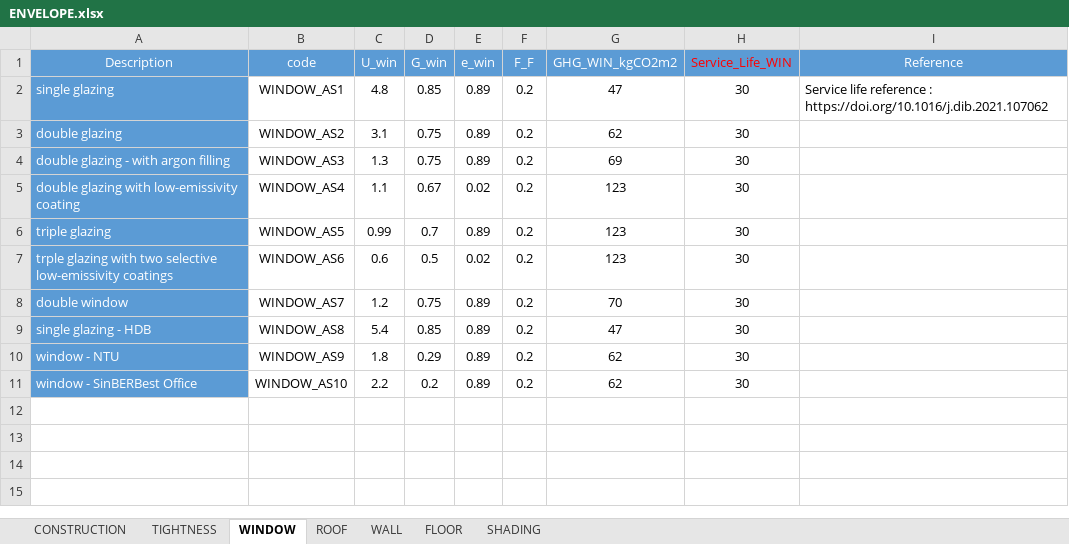
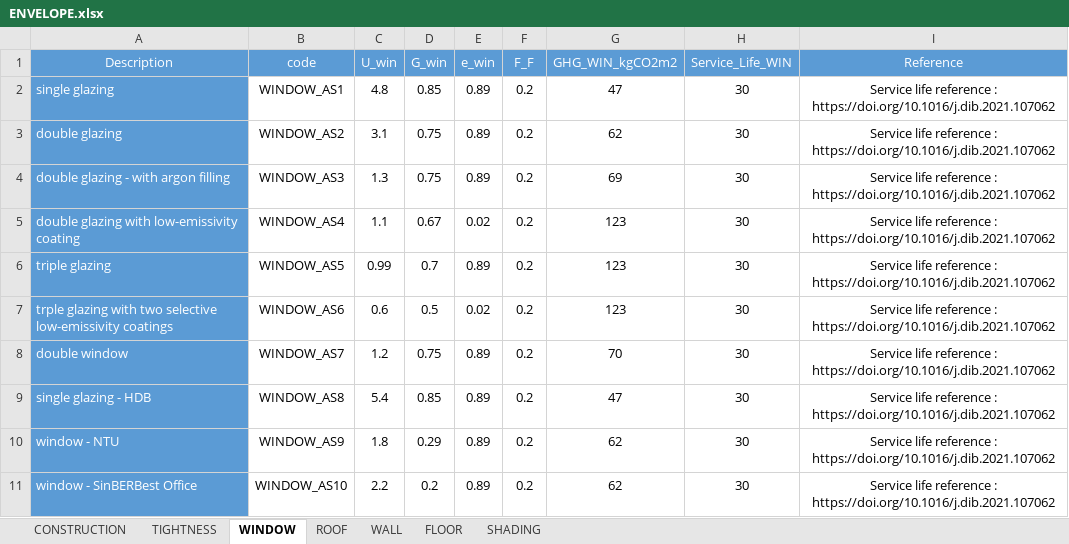
Before and after one commit to architecture-building-systems/CityEnergyAnalyst, an Excel workbook: cea/databases/CH/assemblies/ENVELOPE.xlsx, sheet WINDOW, drawn as a sheet; values as stored, in another font and other column widths than the file's, no borders; the diff names each change by its address in the sheet, - before the commit and + after, or states it on an @@ line.

```diff
--- a/cea/databases/CH/assemblies/ENVELOPE.xlsx (sheet WINDOW)
+++ b/cea/databases/CH/assemblies/ENVELOPE.xlsx (sheet WINDOW)
-H1 text colour: #FF0000
+H1 text colour: #FFFFFF
-I2 alignment: left
+I2 alignment: center
-I3:I11 (Reference): (empty)
+I3:I11 (Reference): Service life reference : https://doi.org/10.1016/j.dib.2021.107062
```
Also changed, not shown: sheet WALL, sheet FLOOR, sheet ROOF, sheet TIGHTNESS, sheet CONSTRUCTION, sheet SHADING, cea/databases/CH/assemblies/SUPPLY_NEW.xlsx, 1 other file.
